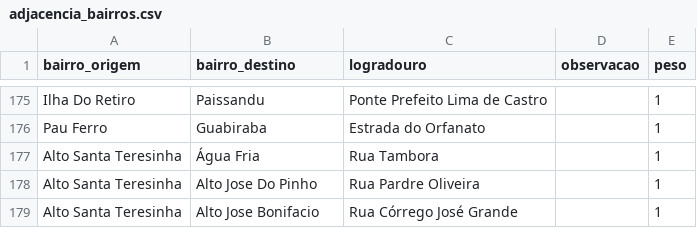
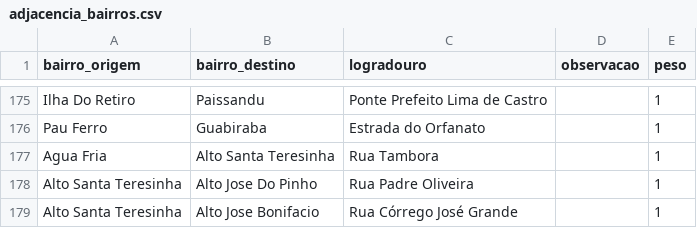
Before and after one commit to Fcc2187/projeto-grafos, a CSV file: data/adjacencia_bairros.csv, drawn as a sheet; only a part is shown, gaps mark what is left out; the diff names each change by its address in the sheet, - before the commit and + after, or states it on an @@ line.

Commit message:
Replace old neighborhood data with new entries

```diff
--- a/data/adjacencia_bairros.csv
+++ b/data/adjacencia_bairros.csv
-A177 (bairro_origem): Alto Santa Teresinha
+A177 (bairro_origem): Agua Fria
-B177 (bairro_destino): Água Fria
+B177 (bairro_destino): Alto Santa Teresinha
-C178 (logradouro): Rua Pardre Oliveira
+C178 (logradouro): Rua Padre Oliveira
```
